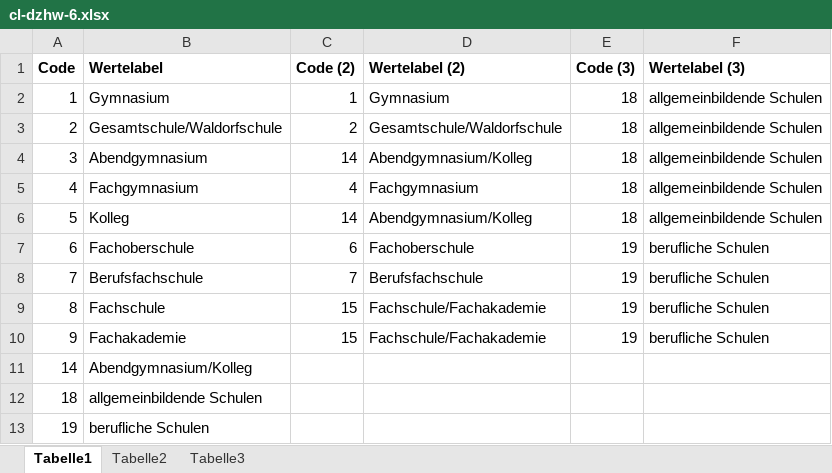
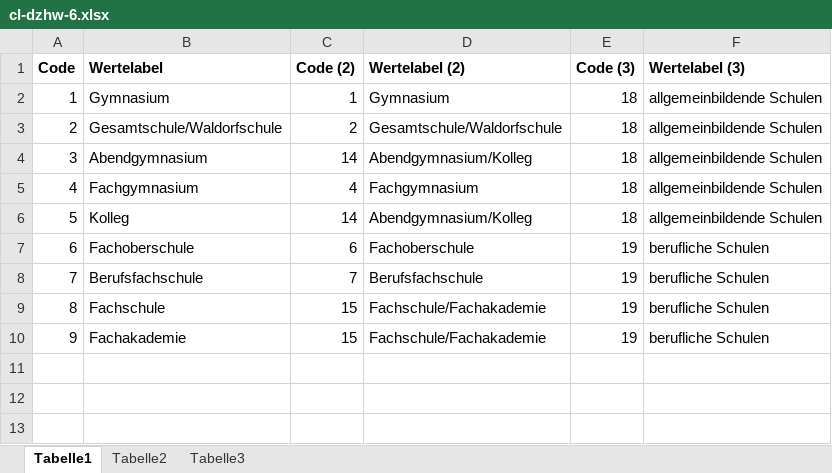
Before and after one commit to dzhw/gsl2008-metadata, an Excel workbook: data/instruments/attachments/cl-dzhw-6.xlsx, sheet Tabelle1, drawn as a sheet; values as stored, in another font and other column widths than the file's, no borders; the diff names each change by its address in the sheet, - before the commit and + after, or states it on an @@ line.

Commit message:
angepasst: hier und im FDZ-Allgemein\Codierlisten

```diff
--- a/data/instruments/attachments/cl-dzhw-6.xlsx (sheet Tabelle1)
+++ b/data/instruments/attachments/cl-dzhw-6.xlsx (sheet Tabelle1)
-row 11: 14 | Abendgymnasium/Kolleg
-row 12: 18 | allgemeinbildende Schulen
-row 13: 19 | berufliche Schulen
```
